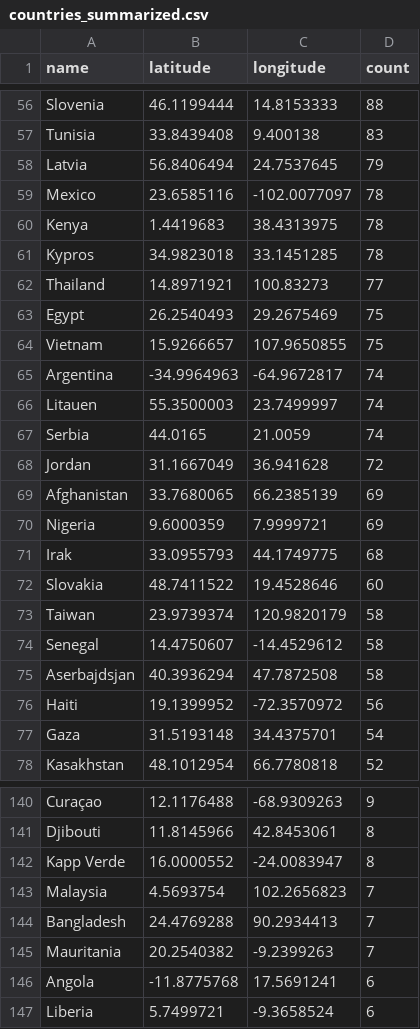
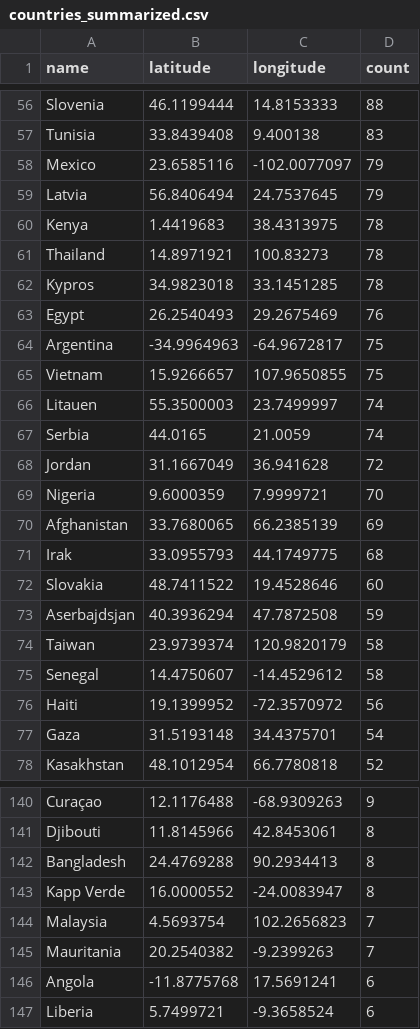
Before and after one commit to EllingOftedal/GIS-Blog, a CSV file: scripts/nrk/global/results/countries_summarized.csv, drawn as a sheet; only a part is shown, gaps mark what is left out; the diff covers the shown part only.

```diff
--- a/scripts/nrk/global/results/countries_summarized.csv
+++ b/scripts/nrk/global/results/countries_summarized.csv
@@ -57,10 +57,10 @@ Slovenia,46.1199444,14.8153333,88
 Tunisia,33.8439408,9.400138,83
+Mexico,23.6585116,-102.0077097,79
 Latvia,56.8406494,24.7537645,79
-Mexico,23.6585116,-102.0077097,78
 Kenya,1.4419683,38.4313975,78
+Thailand,14.8971921,100.83273,78
 Kypros,34.9823018,33.1451285,78
-Thailand,14.8971921,100.83273,77
-Egypt,26.2540493,29.2675469,75
+Egypt,26.2540493,29.2675469,76
+Argentina,-34.9964963,-64.9672817,75
 Vietnam,15.9266657,107.9650855,75
-Argentina,-34.9964963,-64.9672817,74
 Litauen,55.3500003,23.7499997,74
@@ -68,9 +68,9 @@ Serbia,44.0165,21.0059,74
 Jordan,31.1667049,36.941628,72
+Nigeria,9.6000359,7.9999721,70
 Afghanistan,33.7680065,66.2385139,69
-Nigeria,9.6000359,7.9999721,69
 Irak,33.0955793,44.1749775,68
 Slovakia,48.7411522,19.4528646,60
+Aserbajdsjan,40.3936294,47.7872508,59
 Taiwan,23.9739374,120.9820179,58
 Senegal,14.4750607,-14.4529612,58
-Aserbajdsjan,40.3936294,47.7872508,58
 Haiti,19.1399952,-72.3570972,56
@@ -141,5 +141,5 @@ Curaçao,12.1176488,-68.9309263,9
 Djibouti,11.8145966,42.8453061,8
+Bangladesh,24.4769288,90.2934413,8
 Kapp Verde,16.0000552,-24.0083947,8
 Malaysia,4.5693754,102.2656823,7
-Bangladesh,24.4769288,90.2934413,7
 Mauritania,20.2540382,-9.2399263,7
```
Also changed, not shown: 7 added rows, 7 removed rows and 28 edited cells elsewhere in this file, scripts/nrk/inland/results/innland_summarized.csv.
